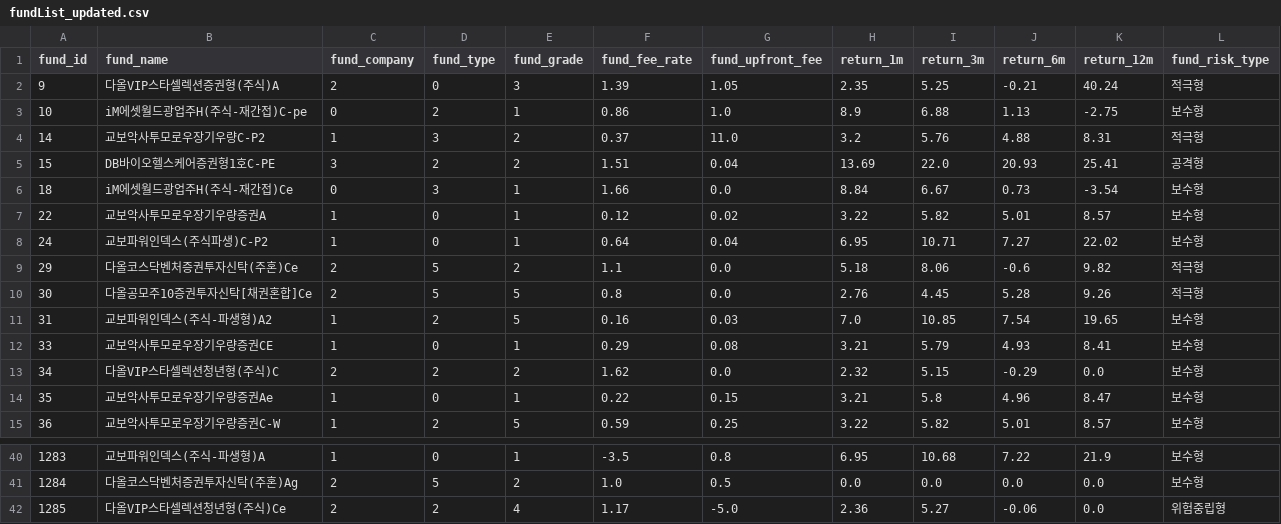
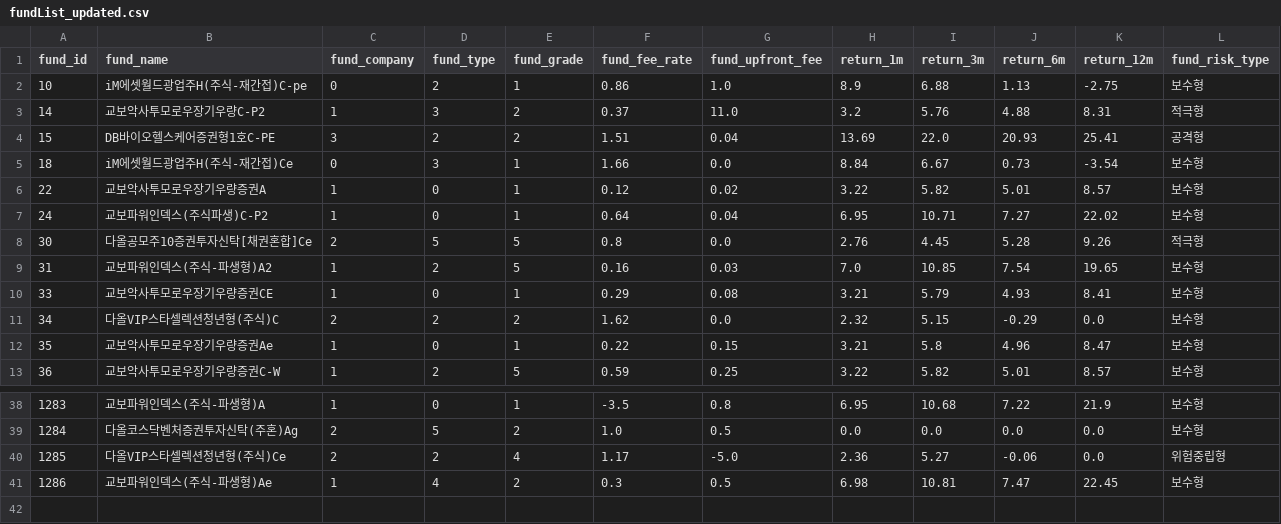
Before and after one commit to banchanking/sound_bank, a CSV file: front-react/public/data/fundList_updated.csv, drawn as a sheet; only a part is shown, gaps mark what is left out; removed rows and columns are numbered as before the commit, all else as after; the diff names each change by its address in the sheet, - before the commit and + after, or states it on an @@ line.

```diff
--- a/front-react/public/data/fundList_updated.csv
+++ b/front-react/public/data/fundList_updated.csv
-row 2: 9 | 다올VIP스타셀렉션증권형(주식)A | 2 | 0 | 3 | 1.39 | 1.05 | 2.35 | 5.25 | -0.21 | 40.24 | 적극형
-row 9: 29 | 다올코스닥벤처증권투자신탁(주혼)Ce | 2 | 5 | 2 | 1.1 | 0.0 | 5.18 | 8.06 | -0.6 | 9.82 | 적극형
+row 41: 1286 | 교보파워인덱스(주식-파생형)Ae | 1 | 4 | 2 | 0.3 | 0.5 | 6.98 | 10.81 | 7.47 | 22.45 | 보수형
```
Also changed, not shown: 5 other files.
